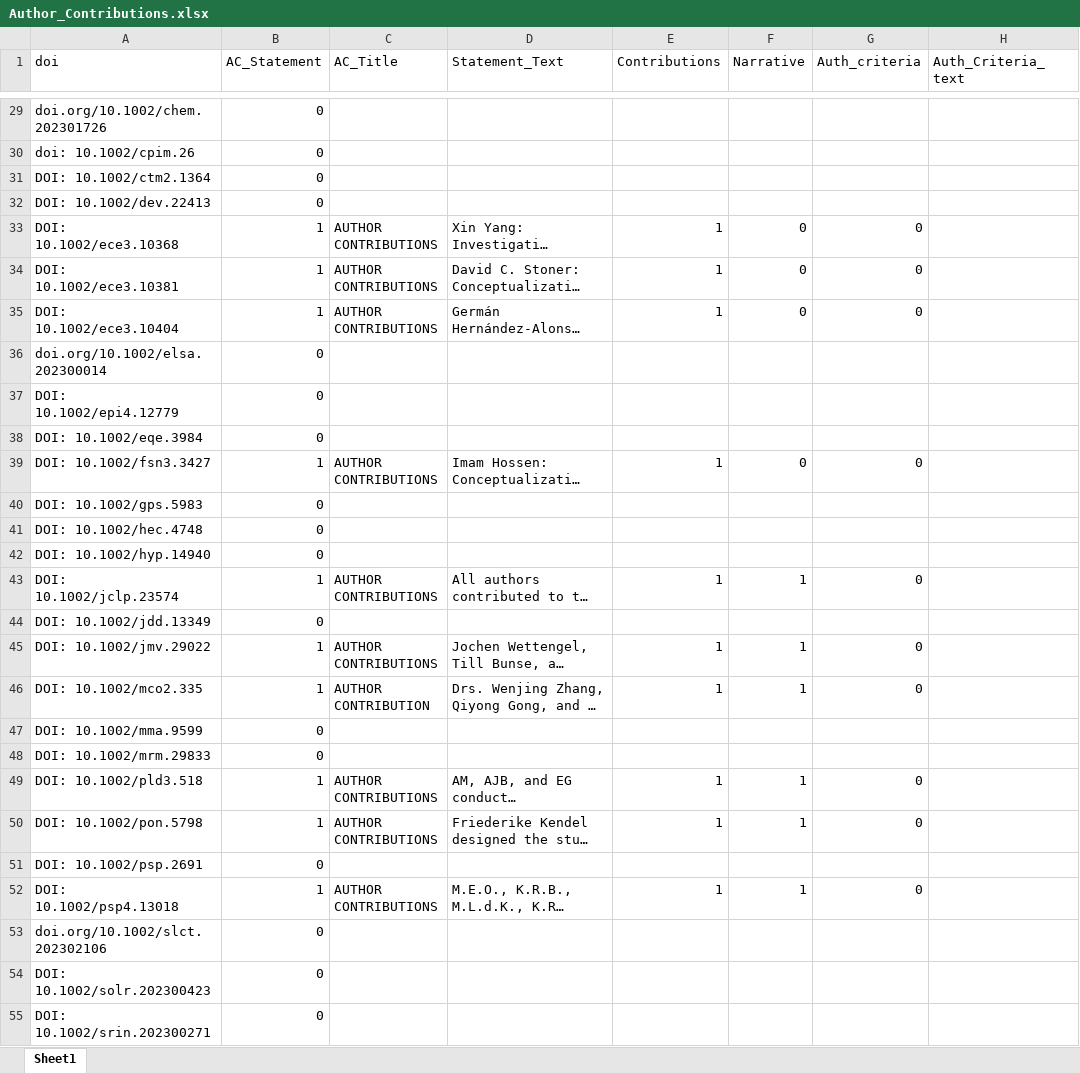
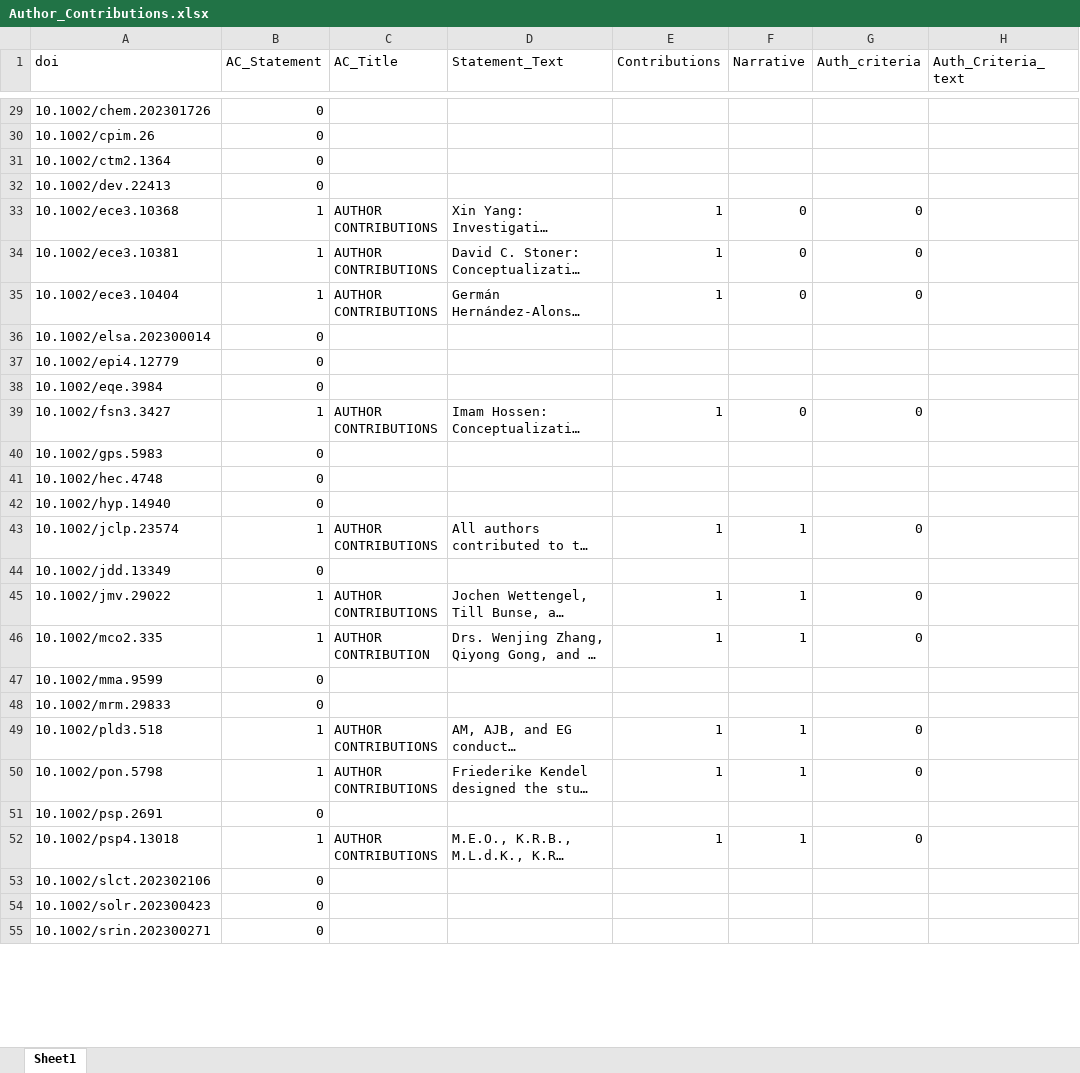
Before and after one commit to quest-bih/ContriBOT, an Excel workbook: inst/extdata/Author_Contributions.xlsx, sheet Sheet1, drawn as a sheet; only a part is shown, gaps mark what is left out; long unchanged cells end in …; values as stored, in another font and other column widths than the file's, no borders; the diff covers the shown part only; the diff names each change by its address in the sheet, - before the commit and + after, or states it on an @@ line.

```diff
--- a/inst/extdata/Author_Contributions.xlsx (sheet Sheet1)
+++ b/inst/extdata/Author_Contributions.xlsx (sheet Sheet1)
-A29 (doi): doi.org/10.1002/chem.202301726
+A29 (doi): 10.1002/chem.202301726
-A30 (doi): doi: 10.1002/cpim.26
+A30 (doi): 10.1002/cpim.26
-A31 (doi): DOI: 10.1002/ctm2.1364
+A31 (doi): 10.1002/ctm2.1364
-A32 (doi): DOI: 10.1002/dev.22413
+A32 (doi): 10.1002/dev.22413
-A33 (doi): DOI: 10.1002/ece3.10368
+A33 (doi): 10.1002/ece3.10368
-A34 (doi): DOI: 10.1002/ece3.10381
+A34 (doi): 10.1002/ece3.10381
-A35 (doi): DOI: 10.1002/ece3.10404
+A35 (doi): 10.1002/ece3.10404
-A36 (doi): doi.org/10.1002/elsa.202300014
+A36 (doi): 10.1002/elsa.202300014
-A37 (doi): DOI: 10.1002/epi4.12779
+A37 (doi): 10.1002/epi4.12779
-A38 (doi): DOI: 10.1002/eqe.3984
+A38 (doi): 10.1002/eqe.3984
-A39 (doi): DOI: 10.1002/fsn3.3427
+A39 (doi): 10.1002/fsn3.3427
-A40 (doi): DOI: 10.1002/gps.5983
+A40 (doi): 10.1002/gps.5983
-A41 (doi): DOI: 10.1002/hec.4748
+A41 (doi): 10.1002/hec.4748
-A42 (doi): DOI: 10.1002/hyp.14940
+A42 (doi): 10.1002/hyp.14940
-A43 (doi): DOI: 10.1002/jclp.23574
+A43 (doi): 10.1002/jclp.23574
-A44 (doi): DOI: 10.1002/jdd.13349
+A44 (doi): 10.1002/jdd.13349
-A45 (doi): DOI: 10.1002/jmv.29022
+A45 (doi): 10.1002/jmv.29022
-A46 (doi): DOI: 10.1002/mco2.335
+A46 (doi): 10.1002/mco2.335
-A47 (doi): DOI: 10.1002/mma.9599
+A47 (doi): 10.1002/mma.9599
-A48 (doi): DOI: 10.1002/mrm.29833
+A48 (doi): 10.1002/mrm.29833
-A49 (doi): DOI: 10.1002/pld3.518
+A49 (doi): 10.1002/pld3.518
-A50 (doi): DOI: 10.1002/pon.5798
+A50 (doi): 10.1002/pon.5798
-A51 (doi): DOI: 10.1002/psp.2691
+A51 (doi): 10.1002/psp.2691
-A52 (doi): DOI: 10.1002/psp4.13018
+A52 (doi): 10.1002/psp4.13018
-A53 (doi): doi.org/10.1002/slct.202302106
+A53 (doi): 10.1002/slct.202302106
-A54 (doi): DOI: 10.1002/solr.202300423
+A54 (doi): 10.1002/solr.202300423
-A55 (doi): DOI: 10.1002/srin.202300271
+A55 (doi): 10.1002/srin.202300271
```
Also changed, not shown: 1841 edited cells and cell formats elsewhere in this sheet, 2 other files.
